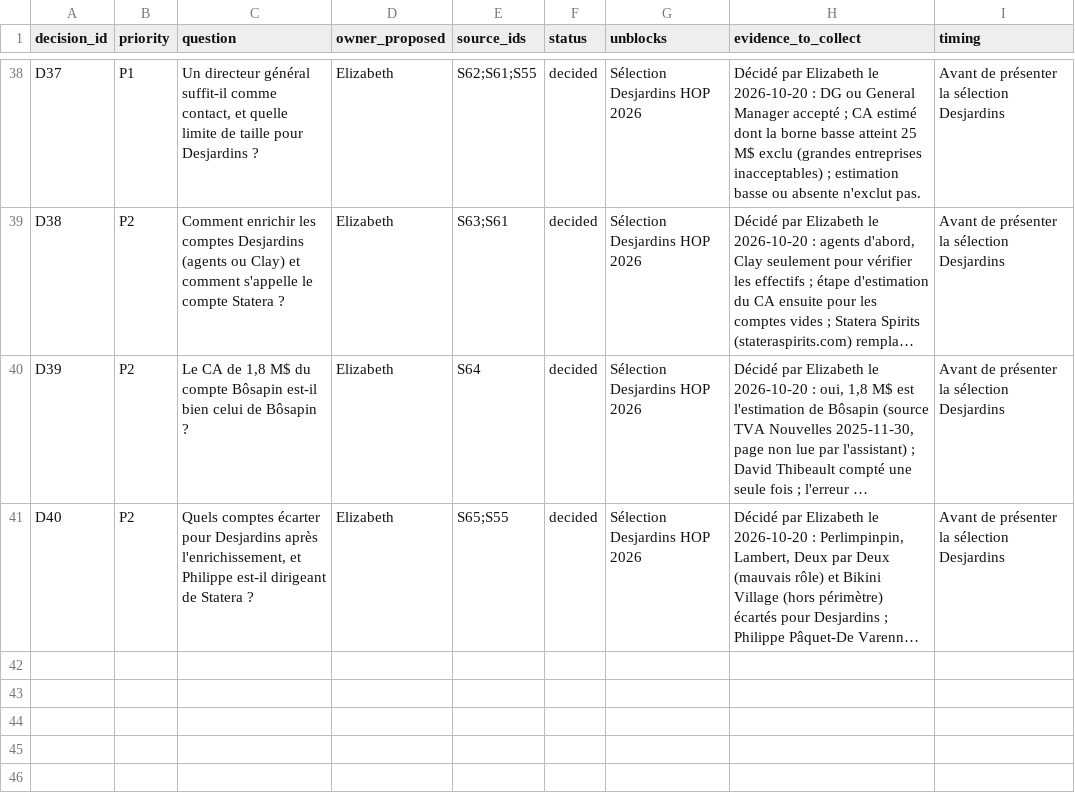
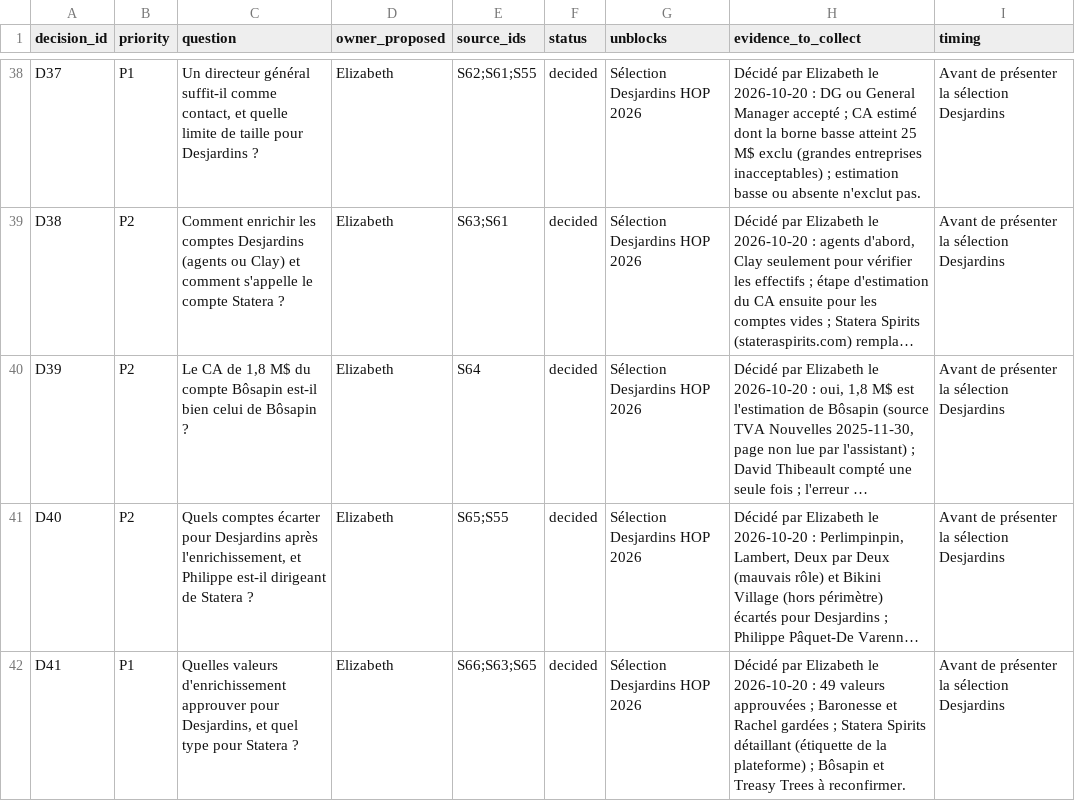
Before and after one commit to goodbytes-studio/betalabs, a CSV file: data/registers/decisions.csv, drawn as a sheet; only a part is shown, gaps mark what is left out; long unchanged cells end in …; the diff names each change by its address in the sheet, - before the commit and + after, or states it on an @@ line.

```diff
--- a/data/registers/decisions.csv
+++ b/data/registers/decisions.csv
+row 42: D41 | P1 | Quelles valeurs d'enrichissement approuver pour Desjardins, et quel type pour Statera ? | Elizabeth | S66;S63;S65 | decided | Sélection Desjardins HOP 2026 | Décidé par Elizabeth le 2026-10-20 : 49 valeurs approuvées ; Baronesse et Rachel gardées ; Statera Spirits détaillant (étiquette de la plateforme) ; Bôsapin et Treasy Trees à reconfirmer. | Avant de présenter la sélection Desjardins
```
Also changed, not shown: 6 other files.
